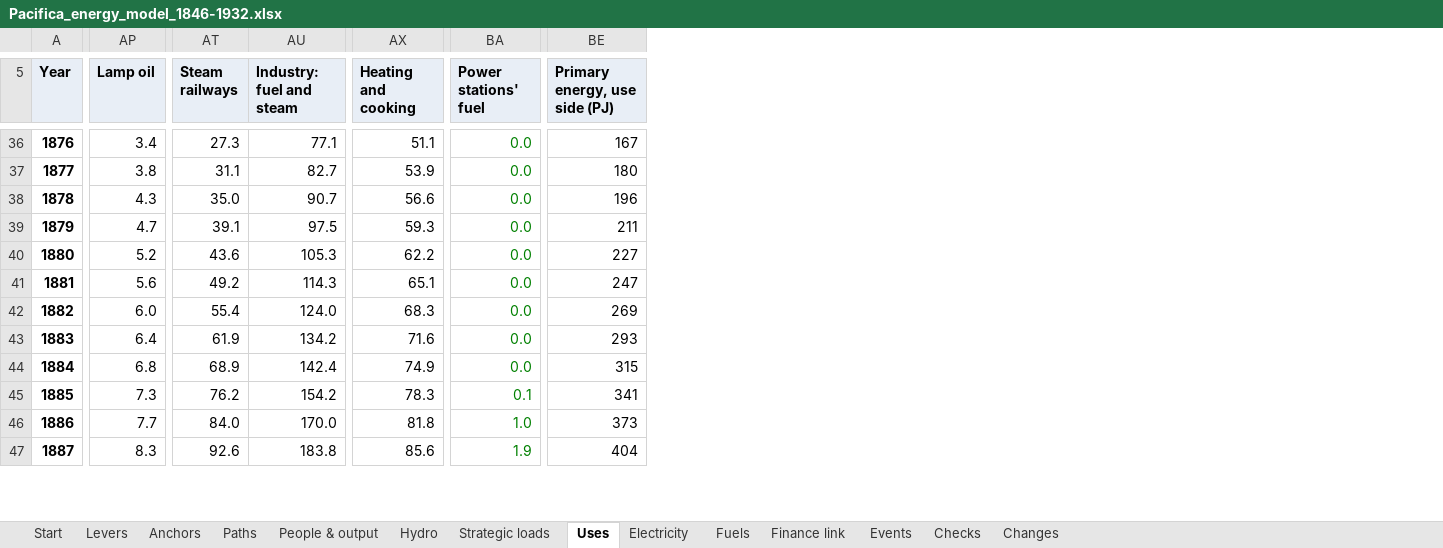
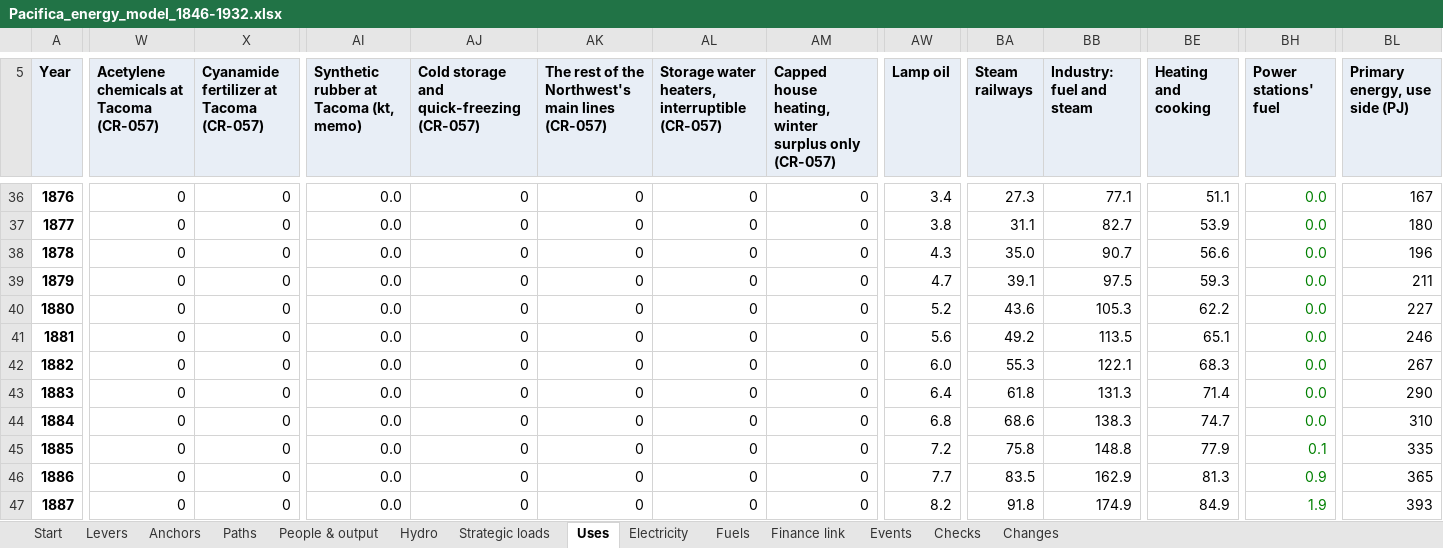
Before and after one commit to c-voelkle/pacifica, an Excel workbook: energy/Pacifica_energy_model_1846-1932.xlsx, sheet Uses, drawn as a sheet; only a part is shown, gaps mark what is left out; values as stored, in another font and other column widths than the file's, no borders; addresses are those after the commit; the diff covers the shown part only; the diff names each change by its address in the sheet, - before the commit and + after, or states it on an @@ line.

```diff
--- a/energy/Pacifica_energy_model_1846-1932.xlsx (sheet Uses)
+++ b/energy/Pacifica_energy_model_1846-1932.xlsx (sheet Uses)
+column W, row 5: Acetylene chemicals at Tacoma (CR-057); rows 36-47: all 0
+column X, row 5: Cyanamide fertilizer at Tacoma (CR-057); rows 36-47: all 0
+column AI, row 5: Synthetic rubber at Tacoma (kt, memo); rows 36-47: all 0.0
+column AJ, row 5: Cold storage and quick-freezing (CR-057); rows 36-47: all 0
+column AK, row 5: The rest of the Northwest's main lines (CR-057); rows 36-47: all 0
+column AL, row 5: Storage water heaters, interruptible (CR-057); rows 36-47: all 0
+column AM, row 5: Capped house heating, winter surplus only (CR-057); rows 36-47: all 0
-BB41 (Industry: fuel and steam): 114.3
+BB41 (Industry: fuel and steam): 113.5
-BL41 (Primary energy, use side (PJ)): 247
+BL41 (Primary energy, use side (PJ)): 246
-BA42 (Steam railways): 55.4
+BA42 (Steam railways): 55.3
-BB42 (Industry: fuel and steam): 124.0
+BB42 (Industry: fuel and steam): 122.1
-BL42 (Primary energy, use side (PJ)): 269
+BL42 (Primary energy, use side (PJ)): 267
-BA43 (Steam railways): 61.9
+BA43 (Steam railways): 61.8
-BB43 (Industry: fuel and steam): 134.2
+BB43 (Industry: fuel and steam): 131.3
-BE43 (Heating and cooking): 71.6
+BE43 (Heating and cooking): 71.4
-BL43 (Primary energy, use side (PJ)): 293
+BL43 (Primary energy, use side (PJ)): 290
-BA44 (Steam railways): 68.9
+BA44 (Steam railways): 68.6
-BB44 (Industry: fuel and steam): 142.4
+BB44 (Industry: fuel and steam): 138.3
-BE44 (Heating and cooking): 74.9
+BE44 (Heating and cooking): 74.7
-BL44 (Primary energy, use side (PJ)): 315
+BL44 (Primary energy, use side (PJ)): 310
-AW45 (Lamp oil): 7.3
+AW45 (Lamp oil): 7.2
-BA45 (Steam railways): 76.2
+BA45 (Steam railways): 75.8
-BB45 (Industry: fuel and steam): 154.2
+BB45 (Industry: fuel and steam): 148.8
-BE45 (Heating and cooking): 78.3
+BE45 (Heating and cooking): 77.9
-BL45 (Primary energy, use side (PJ)): 341
+BL45 (Primary energy, use side (PJ)): 335
-BA46 (Steam railways): 84.0
+BA46 (Steam railways): 83.5
-BB46 (Industry: fuel and steam): 170.0
+BB46 (Industry: fuel and steam): 162.9
-BE46 (Heating and cooking): 81.8
+BE46 (Heating and cooking): 81.3
-BH46 (Power stations' fuel): 1.0
+BH46 (Power stations' fuel): 0.9
-BL46 (Primary energy, use side (PJ)): 373
+BL46 (Primary energy, use side (PJ)): 365
-AW47 (Lamp oil): 8.3
+AW47 (Lamp oil): 8.2
-BA47 (Steam railways): 92.6
+BA47 (Steam railways): 91.8
-BB47 (Industry: fuel and steam): 183.8
+BB47 (Industry: fuel and steam): 174.9
-BE47 (Heating and cooking): 85.6
+BE47 (Heating and cooking): 84.9
-BL47 (Primary energy, use side (PJ)): 404
+BL47 (Primary energy, use side (PJ)): 393
```
Also changed, not shown: 776 edited cells elsewhere in this sheet, sheet People & output, sheet Fuels, sheet Electricity, sheet Finance link, sheet Paths, sheet Start, 4 more sheets, formulas that keep their value, 11 other files.
